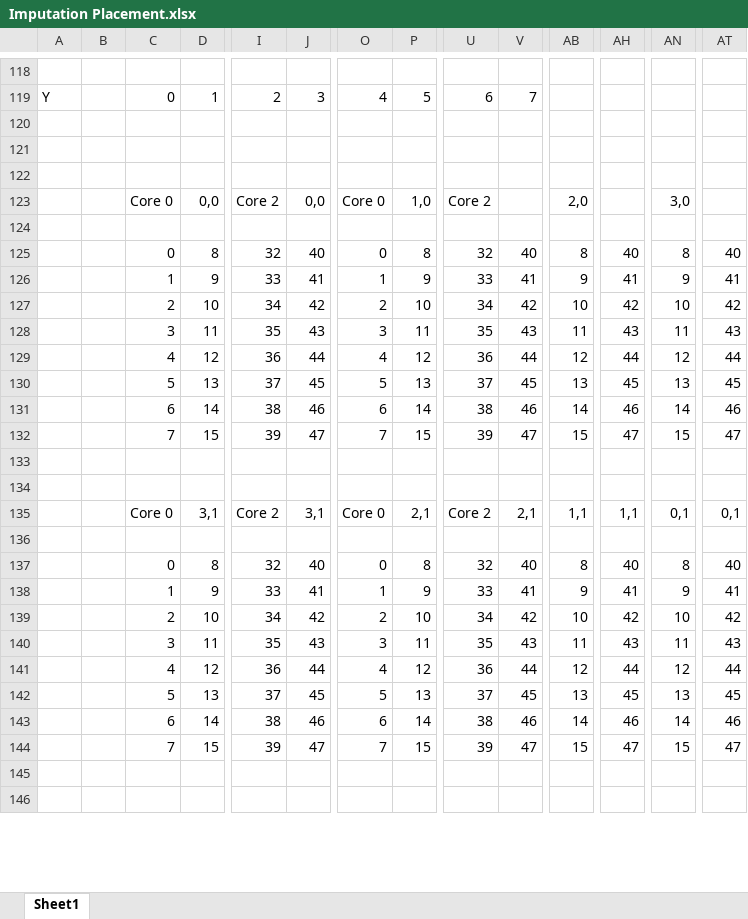
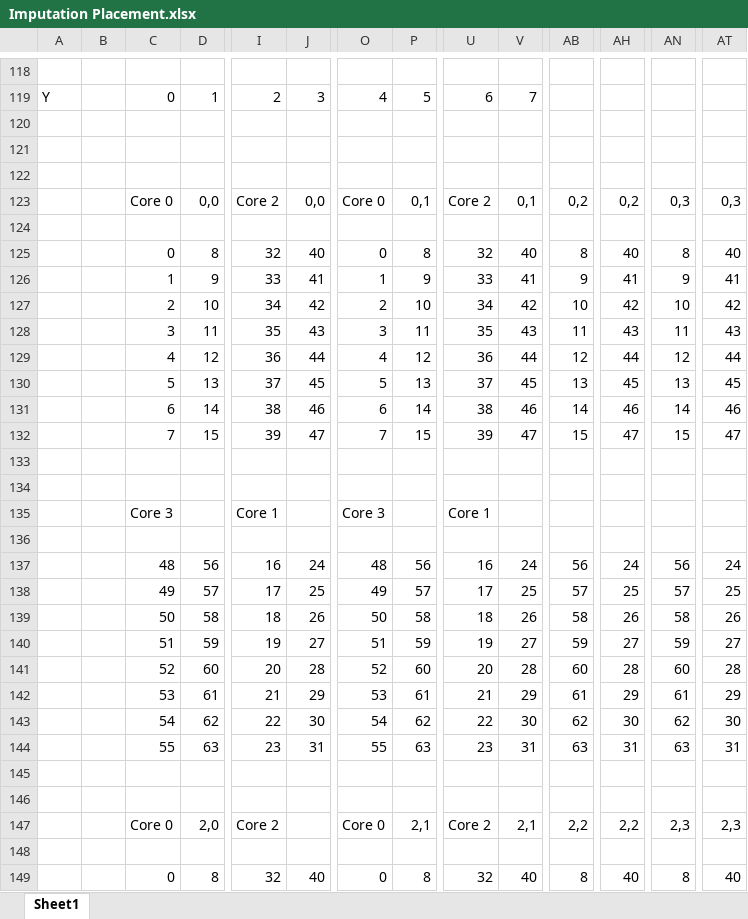
Before and after one commit to POETSII/tinsel, an Excel workbook: apps/imputationhomog/Imputation Placement.xlsx, sheet Sheet1, drawn as a sheet; only a part is shown, gaps mark what is left out; the shorter side is filled out with more unchanged rows; values as stored, in another font and other column widths than the file's, no cell formats; addresses are those after the commit; rows hold the shown columns only; the diff covers the shown part only; the diff names each change by its address in the sheet, - before the commit and + after, or states it on an @@ line.

```diff
--- a/apps/imputationhomog/Imputation Placement.xlsx (sheet Sheet1)
+++ b/apps/imputationhomog/Imputation Placement.xlsx (sheet Sheet1)
-P123: 1,0
+P123: 0,1
-V123: (empty)
+V123: 0,1
-AB123: 2,0
+AB123: 0,2
-AH123: (empty)
+AH123: 0,2
-AN123: 3,0
+AN123: 0,3
-AT123: (empty)
+AT123: 0,3
+row 135:  |  | Core 3 |  | Core 1 |  | Core 3 |  | Core 1
+row 136: (empty)
+row 137:  |  | 48 | 56 | 16 | 24 | 48 | 56 | 16 | 24 | 56 | 24 | 56 | 24
+row 138:  |  | 49 | 57 | 17 | 25 | 49 | 57 | 17 | 25 | 57 | 25 | 57 | 25
+row 139:  |  | 50 | 58 | 18 | 26 | 50 | 58 | 18 | 26 | 58 | 26 | 58 | 26
+row 140:  |  | 51 | 59 | 19 | 27 | 51 | 59 | 19 | 27 | 59 | 27 | 59 | 27
+row 141:  |  | 52 | 60 | 20 | 28 | 52 | 60 | 20 | 28 | 60 | 28 | 60 | 28
+row 142:  |  | 53 | 61 | 21 | 29 | 53 | 61 | 21 | 29 | 61 | 29 | 61 | 29
+row 143:  |  | 54 | 62 | 22 | 30 | 54 | 62 | 22 | 30 | 62 | 30 | 62 | 30
+row 144:  |  | 55 | 63 | 23 | 31 | 55 | 63 | 23 | 31 | 63 | 31 | 63 | 31
+row 145: (empty)
+row 146: (empty)
-D147: 3,1
+D147: 2,0
-J147: 3,1
+J147: (empty)
-AB147: 1,1
+AB147: 2,2
-AH147: 1,1
+AH147: 2,2
-AN147: 0,1
+AN147: 2,3
-AT147: 0,1
+AT147: 2,3
```
Also changed, not shown: 6 added rows, 18 removed rows and 96 edited cells elsewhere in this sheet, cell formats, 3 other files.
